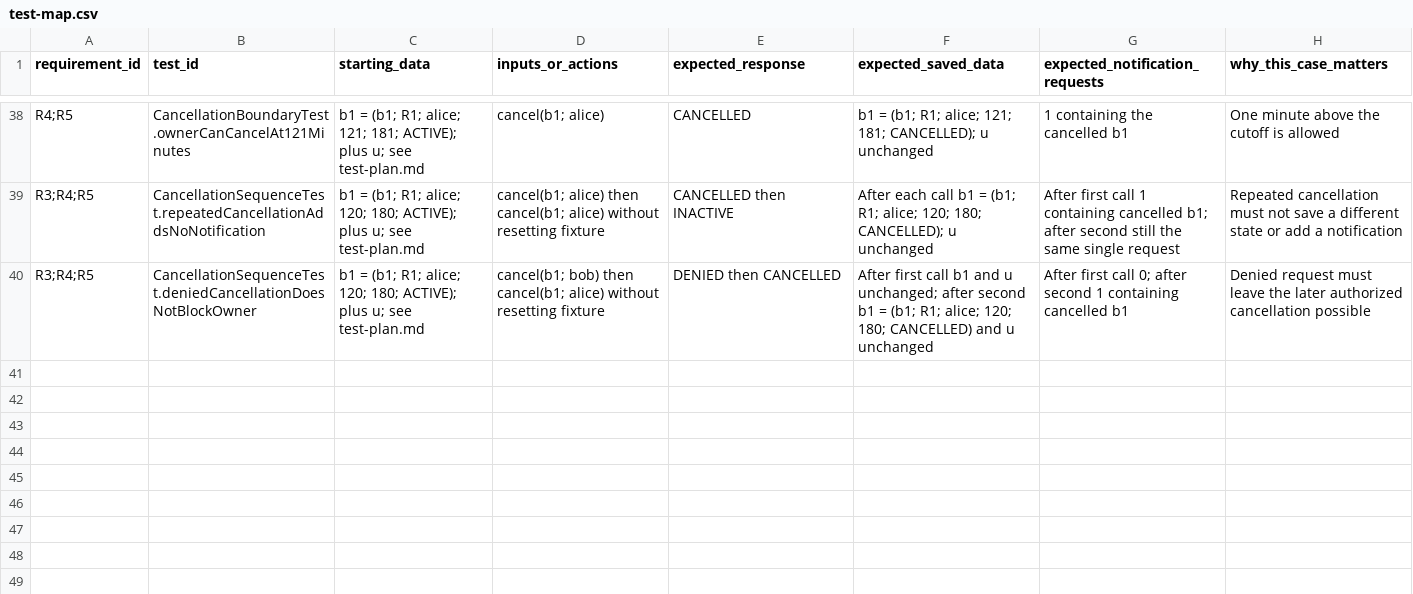
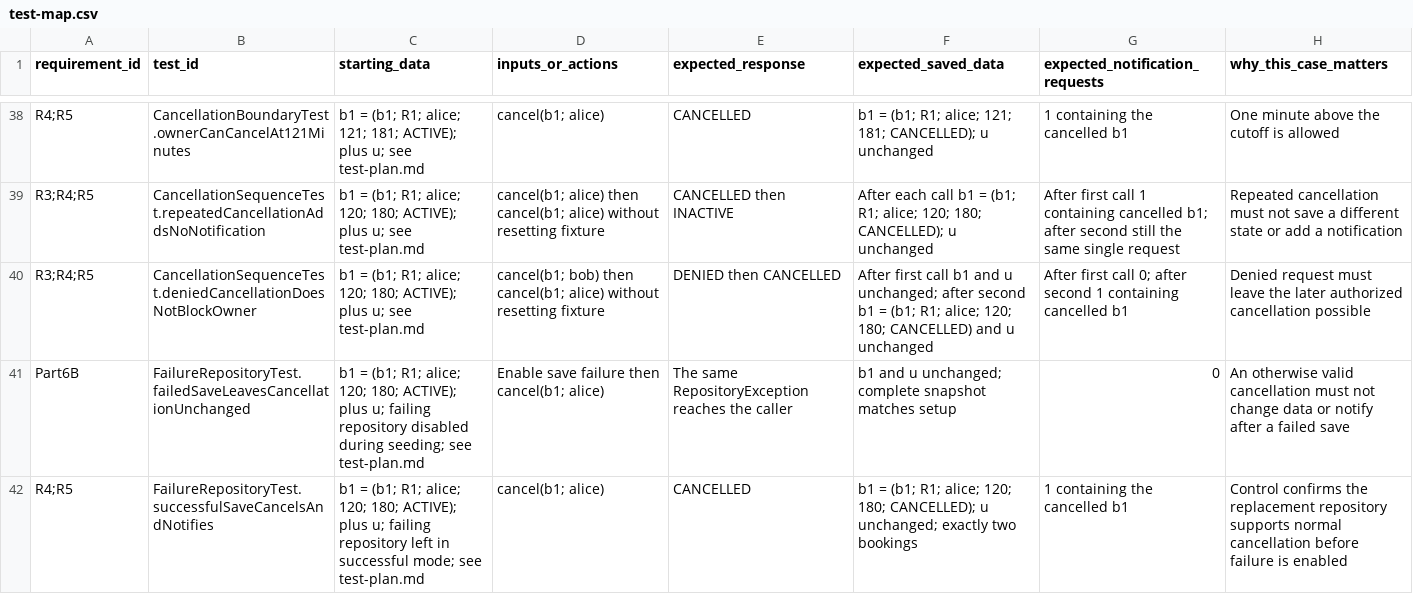
Before and after one commit to willtheorangeguy/SENG300-Assignment2, a CSV file: booking-tests/evidence/templates/test-map.csv, drawn as a sheet; only a part is shown, gaps mark what is left out; the diff names each change by its address in the sheet, - before the commit and + after, or states it on an @@ line.

Commit message:
test: cover cancellation save failure

```diff
--- a/booking-tests/evidence/templates/test-map.csv
+++ b/booking-tests/evidence/templates/test-map.csv
+row 41: Part6B | FailureRepositoryTest.failedSaveLeavesCancellationUnchanged | b1 = (b1; R1; alice; 120; 180; ACTIVE); plus u; failing repository disabled during seeding; see test-plan.md | Enable save failure then cancel(b1; alice) | The same RepositoryException reaches the caller | b1 and u unchanged; complete snapshot matches setup | 0 | An otherwise valid cancellation must not change data or notify after a failed save
+row 42: R4;R5 | FailureRepositoryTest.successfulSaveCancelsAndNotifies | b1 = (b1; R1; alice; 120; 180; ACTIVE); plus u; failing repository left in successful mode; see test-plan.md | cancel(b1; alice) | CANCELLED | b1 = (b1; R1; alice; 120; 180; CANCELLED); u unchanged; exactly two bookings | 1 containing the cancelled b1 | Control confirms the replacement repository supports normal cancellation before failure is enabled
```
Also changed, not shown: booking-tests/evidence/templates/contributions.csv, 2 other files.
